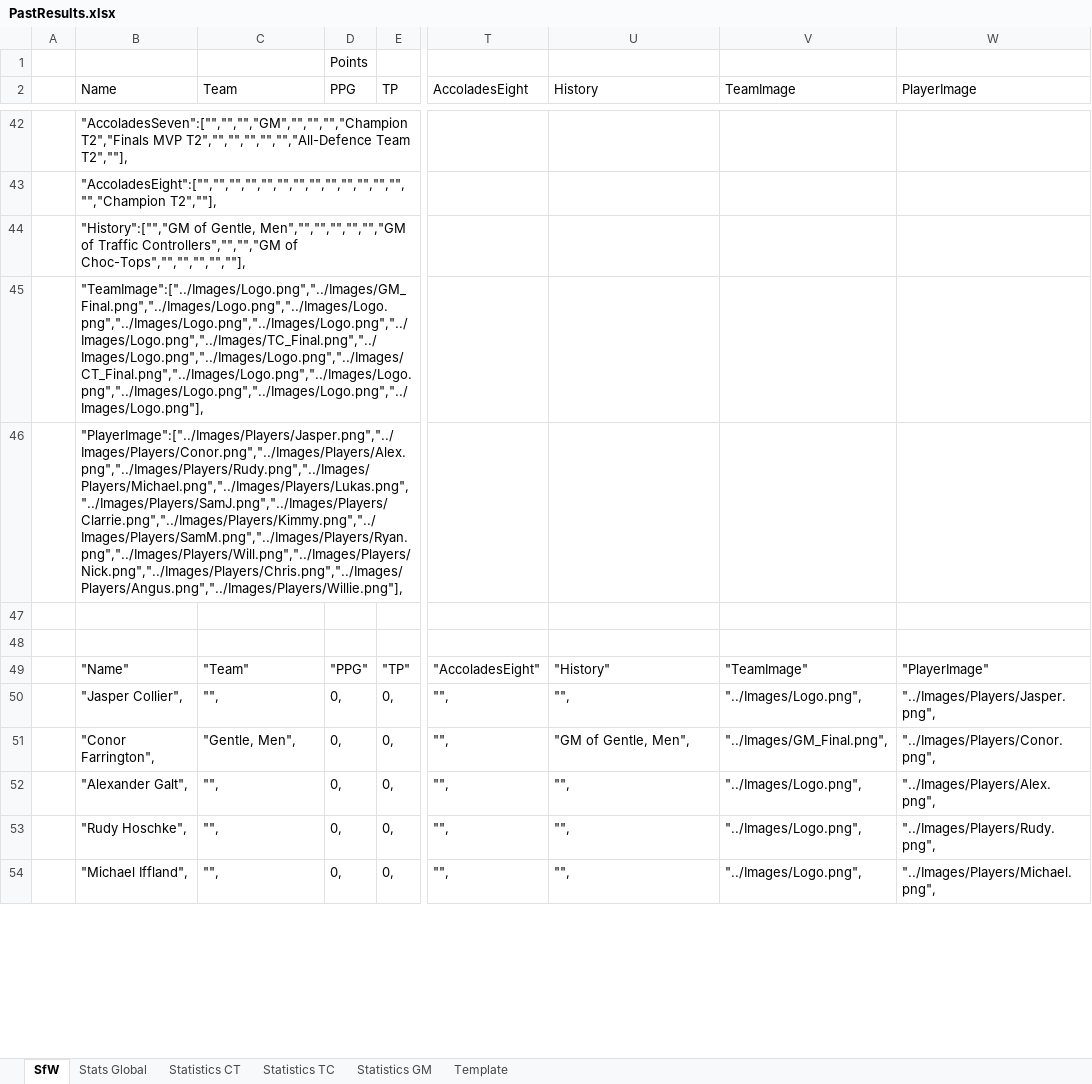
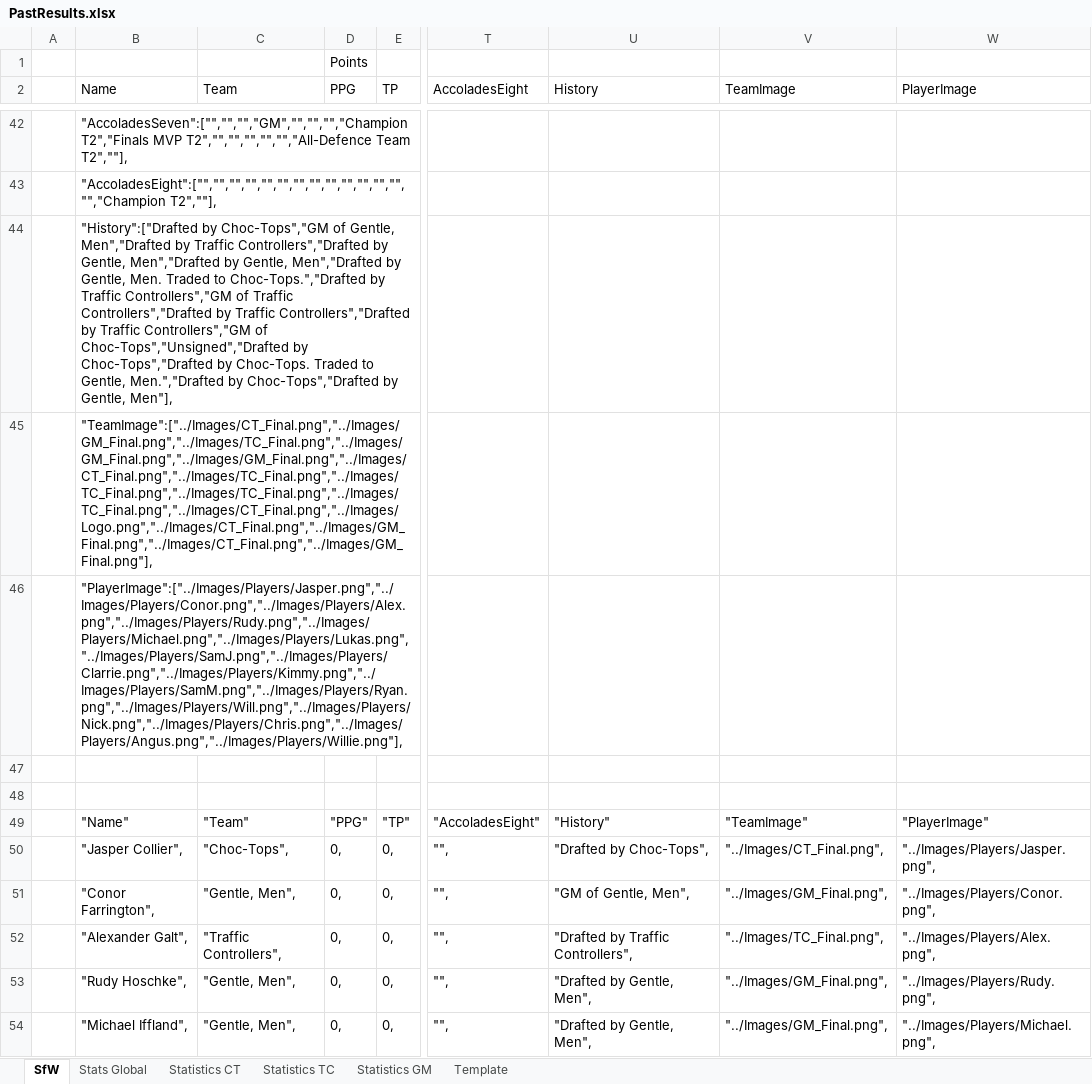
Before and after one commit to KingGoose20/LTBO, an Excel workbook: Other Files/PastResults.xlsx, sheet SfW, drawn as a sheet; only a part is shown, gaps mark what is left out; values as stored, in another font and other column widths than the file's, no borders; the diff covers the shown part only; the diff names each change by its address in the sheet, - before the commit and + after, or states it on an @@ line.

```diff
--- a/Other Files/PastResults.xlsx (sheet SfW)
+++ b/Other Files/PastResults.xlsx (sheet SfW)
-B44 (Name): "History":["","GM of Gentle, Men","","","","","","GM of Traffic Controllers","","","GM of Choc-Tops","","","","",""],
+B44 (Name): "History":["Drafted by Choc-Tops","GM of Gentle, Men","Drafted by Traffic Controllers","Drafted by Gentle, Men","Drafted by Gentle, Men","Drafted by Gentle, Men. Traded to Choc-Tops.","Drafted by Traffic Controllers","GM of Traffic Controllers","Drafted by Traffic Controllers","Drafted by Traffic Controllers","GM of Choc-Tops","Unsigned","Drafted by Choc-Tops","Drafted by Choc-Tops. Traded to Gentle, Men.","Drafted by Choc-Tops","Drafted by Gentle, Men"],
-B45 (Name): "TeamImage":["../Images/Logo.png","../Images/GM_Final.png","../Images/Logo.png","../Images/Logo.png","../Images/Logo.png","../Images/Logo.png","../Images/Logo.png","../Images/TC_Final.png","../Images/Logo.png","../Images/Logo.png","../Images/CT_Final.png","../Images/Logo.png","../Images/Logo.png","../Images/Logo.png","../Images/Logo.png","../Images/Logo.png"],
+B45 (Name): "TeamImage":["../Images/CT_Final.png","../Images/GM_Final.png","../Images/TC_Final.png","../Images/GM_Final.png","../Images/GM_Final.png","../Images/CT_Final.png","../Images/TC_Final.png","../Images/TC_Final.png","../Images/TC_Final.png","../Images/TC_Final.png","../Images/CT_Final.png","../Images/Logo.png","../Images/CT_Final.png","../Images/GM_Final.png","../Images/CT_Final.png","../Images/GM_Final.png"],
-C50 (Team): "",
+C50 (Team): "Choc-Tops",
-U50 (History): "",
+U50 (History): "Drafted by Choc-Tops",
-V50 (TeamImage): "../Images/Logo.png",
+V50 (TeamImage): "../Images/CT_Final.png",
-C52 (Team): "",
+C52 (Team): "Traffic Controllers",
-U52 (History): "",
+U52 (History): "Drafted by Traffic Controllers",
-V52 (TeamImage): "../Images/Logo.png",
+V52 (TeamImage): "../Images/TC_Final.png",
-C53:C54 (Team): "",
+C53:C54 (Team): "Gentle, Men",
-U53:U54 (History): "",
+U53:U54 (History): "Drafted by Gentle, Men",
-V53:V54 (TeamImage): "../Images/Logo.png",
+V53:V54 (TeamImage): "../Images/GM_Final.png",
```
Also changed, not shown: 63 edited cells elsewhere in this sheet, sheet Statistics CT, sheet Statistics TC, sheet Statistics GM, sheet Stats Global, formulas that keep their value, 3 other files.
